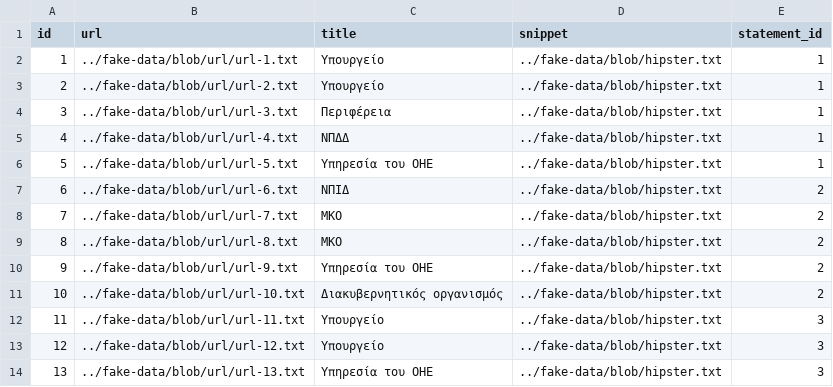
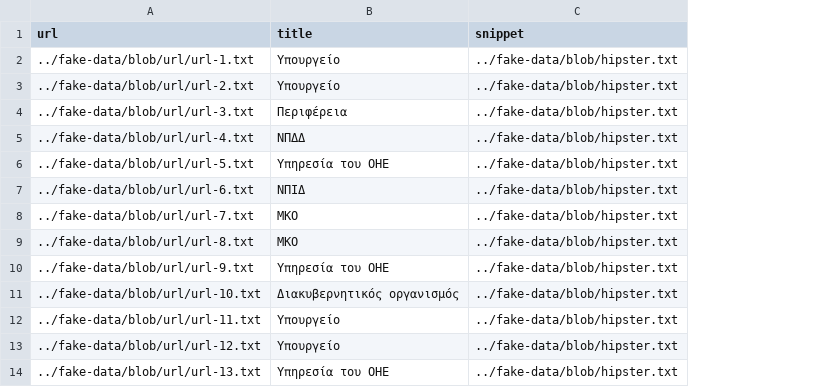
Before and after one commit to Check4facts/c4f-webapp, a CSV file: src/main/resources/config/liquibase/fake-data/statement_source.csv, drawn as a sheet; only a part is shown; the diff names each change by its address in the sheet, - before the commit and + after, or states it on an @@ line.

```diff
--- a/src/main/resources/config/liquibase/fake-data/statement_source.csv
+++ b/src/main/resources/config/liquibase/fake-data/statement_source.csv
-column A (id), rows 2-14: 1 | 2 | 3 | 4 | 5 | 6 | 7 | 8 | 9 | 10 | 11 | 12 | 13
-column E (statement_id), rows 2-14: 1 | 1 | 1 | 1 | 1 | 2 | 2 | 2 | 2 | 2 | 3 | 3 | 3
```
Also changed, not shown: src/main/resources/config/liquibase/fake-data/article.csv, src/main/resources/config/liquibase/fake-data/resource.csv, 38 other files.
